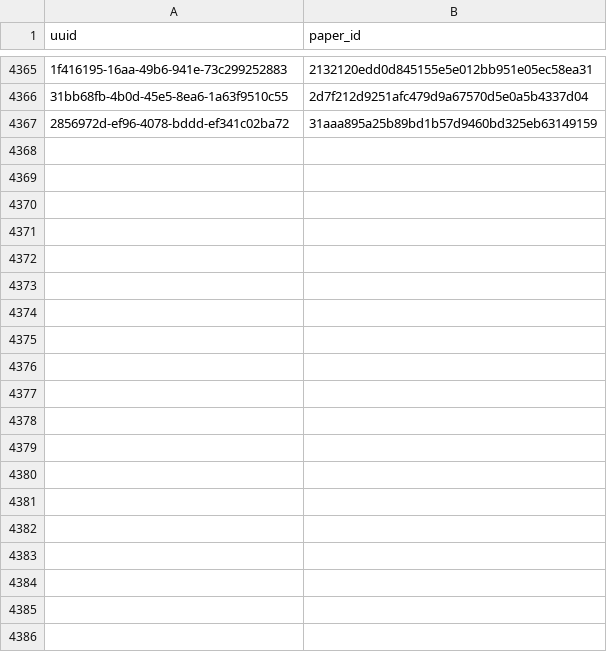
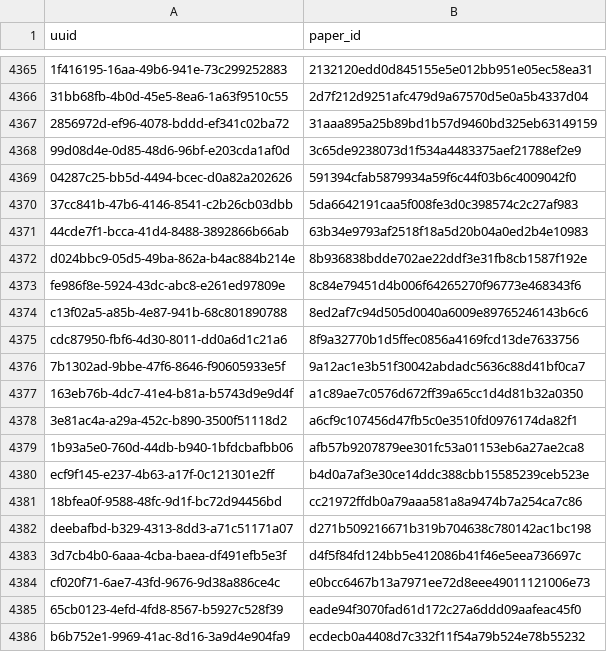
Before and after one commit to dev-SR/research-paper-downloader-pdf, a CSV file: data/info/processed.csv, drawn as a sheet; only a part is shown, gaps mark what is left out; the diff covers the shown part only; the diff names each change by its address in the sheet, - before the commit and + after, or states it on an @@ line.

Commit message:
2968 papers downloaded

```diff
--- a/data/info/processed.csv
+++ b/data/info/processed.csv
+row 4368: 99d08d4e-0d85-48d6-96bf-e203cda1af0d | 3c65de9238073d1f534a4483375aef21788ef2e9
+row 4369: 04287c25-bb5d-4494-bcec-d0a82a202626 | 591394cfab5879934a59f6c44f03b6c4009042f0
+row 4370: 37cc841b-47b6-4146-8541-c2b26cb03dbb | 5da6642191caa5f008fe3d0c398574c2c27af983
+row 4371: 44cde7f1-bcca-41d4-8488-3892866b66ab | 63b34e9793af2518f18a5d20b04a0ed2b4e10983
+row 4372: d024bbc9-05d5-49ba-862a-b4ac884b214e | 8b936838bdde702ae22ddf3e31fb8cb1587f192e
+row 4373: fe986f8e-5924-43dc-abc8-e261ed97809e | 8c84e79451d4b006f64265270f96773e468343f6
+row 4374: c13f02a5-a85b-4e87-941b-68c801890788 | 8ed2af7c94d505d0040a6009e89765246143b6c6
+row 4375: cdc87950-fbf6-4d30-8011-dd0a6d1c21a6 | 8f9a32770b1d5ffec0856a4169fcd13de7633756
+row 4376: 7b1302ad-9bbe-47f6-8646-f90605933e5f | 9a12ac1e3b51f30042abdadc5636c88d41bf0ca7
+row 4377: 163eb76b-4dc7-41e4-b81a-b5743d9e9d4f | a1c89ae7c0576d672ff39a65cc1d4d81b32a0350
+row 4378: 3e81ac4a-a29a-452c-b890-3500f51118d2 | a6cf9c107456d47fb5c0e3510fd0976174da82f1
+row 4379: 1b93a5e0-760d-44db-b940-1bfdcbafbb06 | afb57b9207879ee301fc53a01153eb6a27ae2ca8
+row 4380: ecf9f145-e237-4b63-a17f-0c121301e2ff | b4d0a7af3e30ce14ddc388cbb15585239ceb523e
+row 4381: 18bfea0f-9588-48fc-9d1f-bc72d94456bd | cc21972ffdb0a79aaa581a8a9474b7a254ca7c86
+row 4382: deebafbd-b329-4313-8dd3-a71c51171a07 | d271b509216671b319b704638c780142ac1bc198
+row 4383: 3d7cb4b0-6aaa-4cba-baea-df491efb5e3f | d4f5f84fd124bb5e412086b41f46e5eea736697c
+row 4384: cf020f71-6ae7-43fd-9676-9d38a886ce4c | e0bcc6467b13a7971ee72d8eee49011121006e73
+row 4385: 65cb0123-4efd-4fd8-8567-b5927c528f39 | eade94f3070fad61d172c27a6ddd09aafeac45f0
+row 4386: b6b752e1-9969-41ac-8d16-3a9d4e904fa9 | ecdecb0a4408d7c332f11f54a79b524e78b55232
```
Also changed, not shown: 26 added rows elsewhere in this file, data/info/done.csv, data/info/errors.csv, 1 other file.
